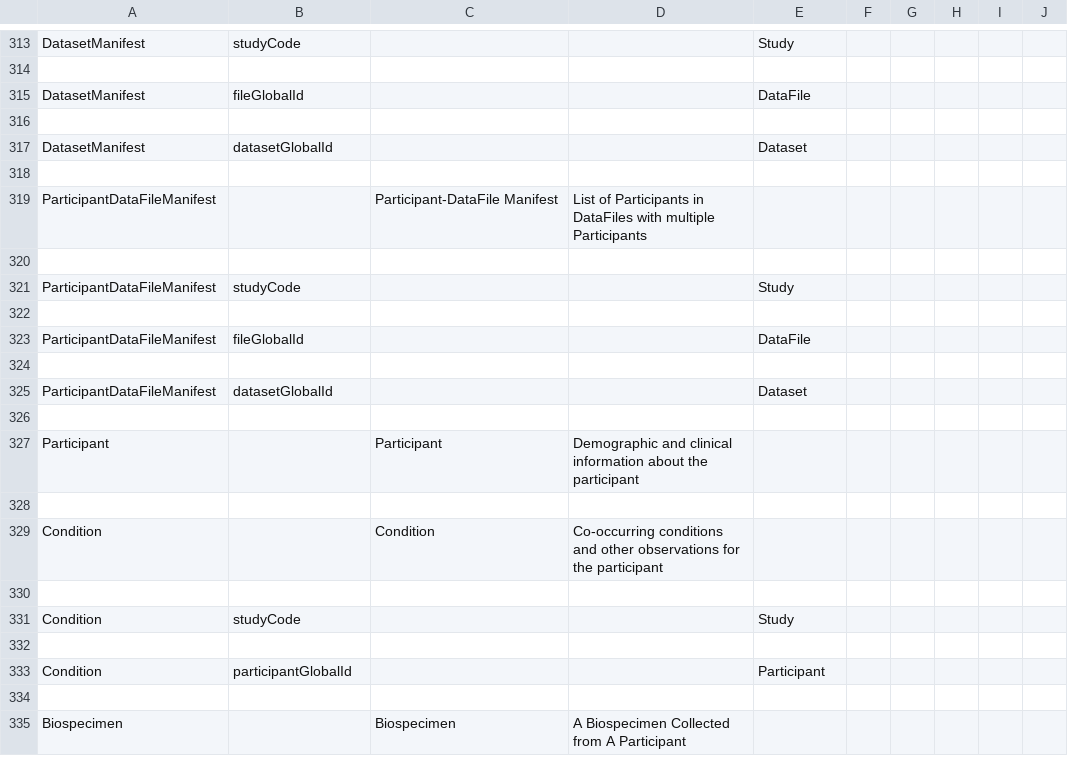
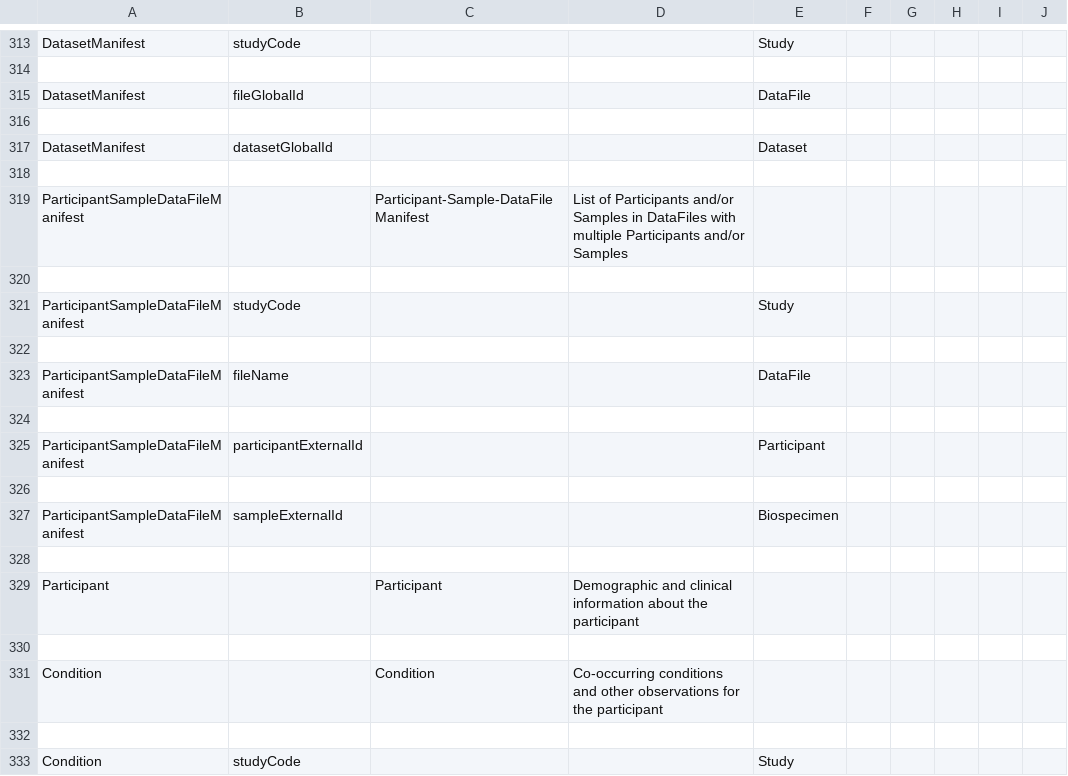
Before and after one commit to include-dcc/include-linkml, a TSV file: src/data/sheets/schemasheet.tsv, drawn as a sheet; only a part is shown, gaps mark what is left out; the shorter side is filled out with more unchanged rows.

Commit message:
change ParticipantDataFileManifest to ParticipantSampleDataFileManifest

```diff
--- a/src/data/sheets/schemasheet.tsv
+++ b/src/data/sheets/schemasheet.tsv
@@ -318,9 +318,11 @@ DatasetManifest	datasetGlobalId			Dataset
 
-ParticipantDataFileManifest		Participant-DataFile Manifest	List of Participants in DataFiles with multiple Participants						
+ParticipantSampleDataFileManifest		Participant-Sample-DataFile Manifest	List of Participants and/or Samples in DataFiles with multiple Participants and/or Samples						
 
-ParticipantDataFileManifest	studyCode			Study					
+ParticipantSampleDataFileManifest	studyCode			Study					
 
-ParticipantDataFileManifest	fileGlobalId			DataFile					
+ParticipantSampleDataFileManifest	fileName			DataFile					
 
-ParticipantDataFileManifest	datasetGlobalId			Dataset					
+ParticipantSampleDataFileManifest	participantExternalId			Participant					
+
+ParticipantSampleDataFileManifest	sampleExternalId			Biospecimen					
 
```
Also changed, not shown: 1 other file.
